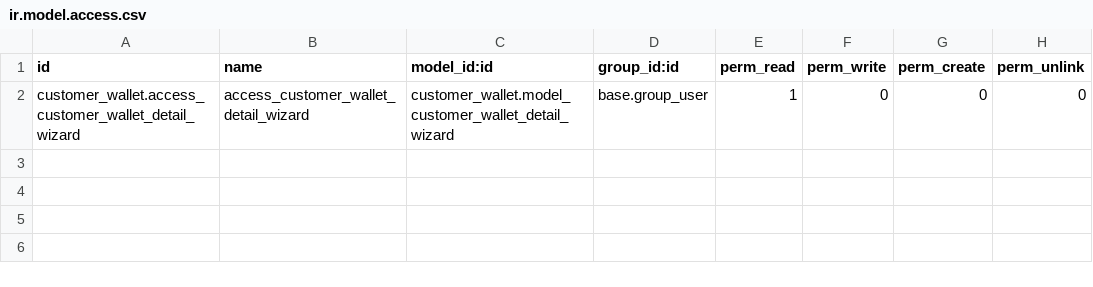
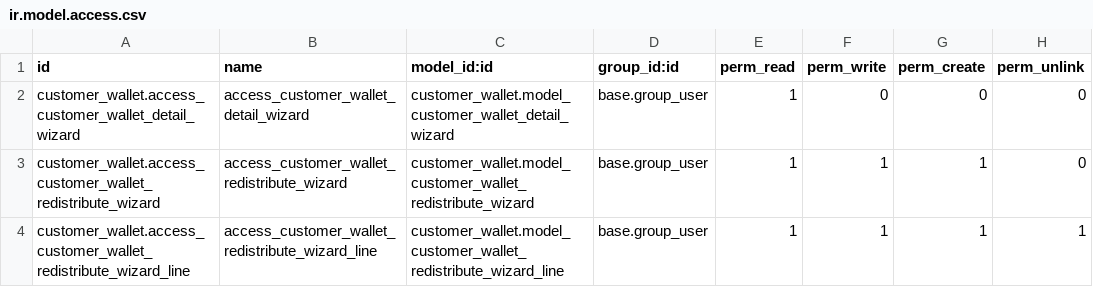
Before and after one commit to coopiteasy/addons, a CSV file: customer_wallet/security/ir.model.access.csv, drawn as a sheet; the diff names each change by its address in the sheet, - before the commit and + after, or states it on an @@ line.

Commit message:
[IMP] customer_wallet: Add redistribute feature

```diff
--- a/customer_wallet/security/ir.model.access.csv
+++ b/customer_wallet/security/ir.model.access.csv
+row 3: customer_wallet.access_customer_wallet_redistribute_wizard | access_customer_wallet_redistribute_wizard | customer_wallet.model_customer_wallet_redistribute_wizard | base.group_user | 1 | 1 | 1 | 0
+row 4: customer_wallet.access_customer_wallet_redistribute_wizard_line | access_customer_wallet_redistribute_wizard_line | customer_wallet.model_customer_wallet_redistribute_wizard_line | base.group_user | 1 | 1 | 1 | 1
```
Also changed, not shown: 12 other files.
